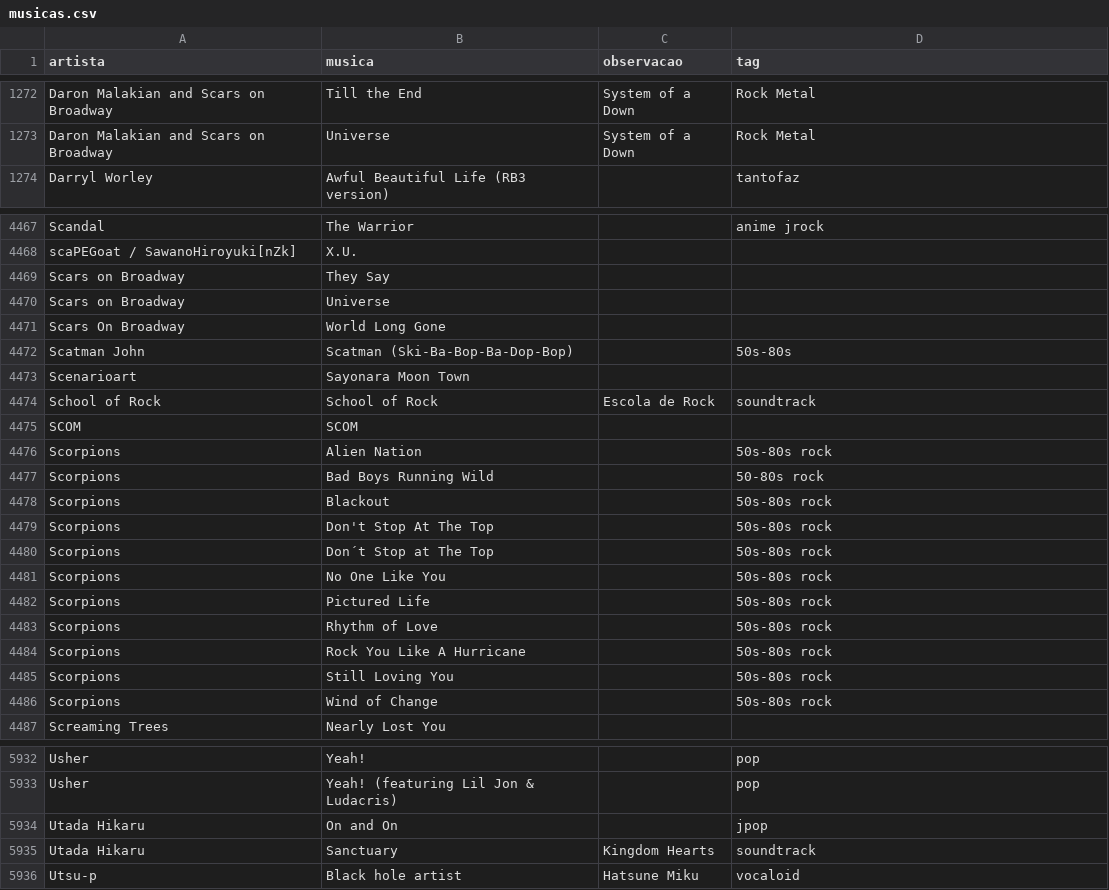
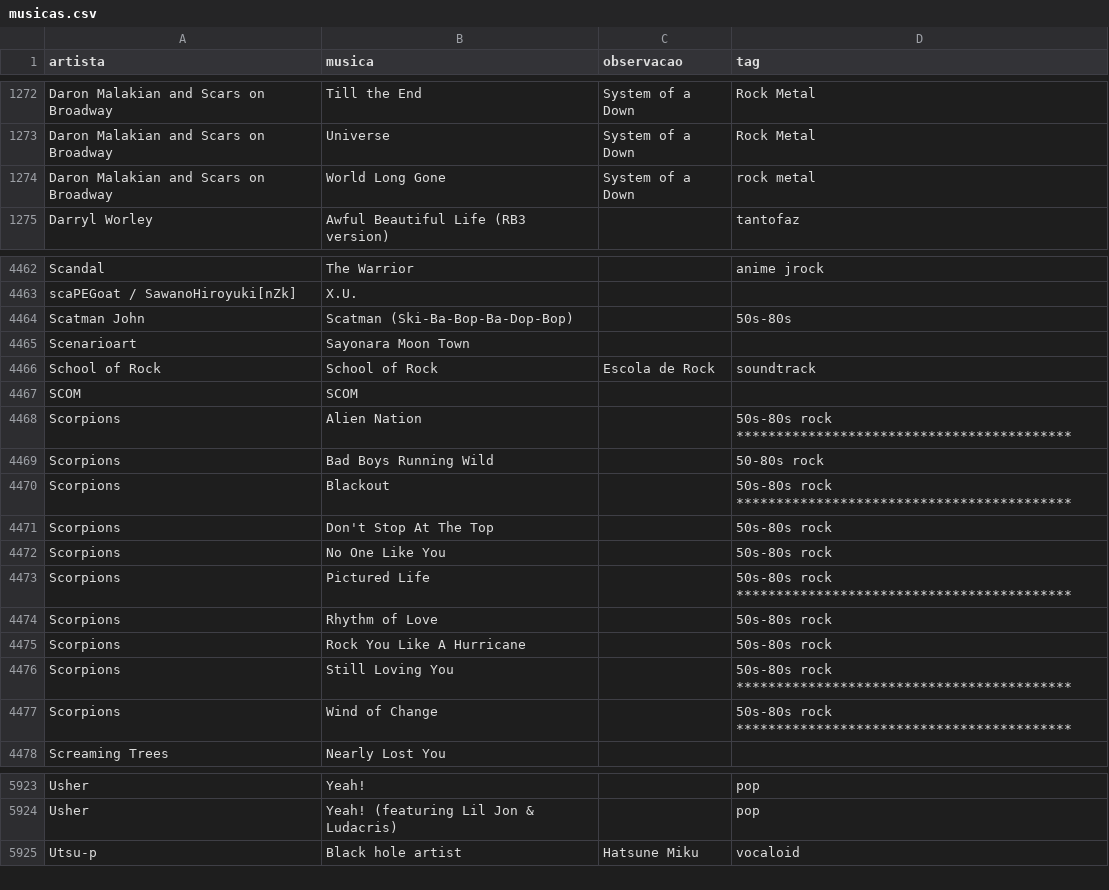
Before and after one commit to gabrielmuzzo/psparty-songbox, a CSV file: musicas.csv, drawn as a sheet; only a part is shown, gaps mark what is left out; the diff covers the shown part only.

```diff
--- a/musicas.csv
+++ b/musicas.csv
@@ -1273,2 +1273,3 @@ Daron Malakian and Scars on Broadway,Till the End,System of a Down,Rock Metal
 Daron Malakian and Scars on Broadway,Universe,System of a Down,Rock Metal
+Daron Malakian and Scars on Broadway,World Long Gone,System of a Down,rock metal
 Darryl Worley, Awful Beautiful Life (RB3 version),,tantofaz
@@ -4468,5 +4463,2 @@ Scandal, The Warrior,,anime jrock
 scaPEGoat / SawanoHiroyuki[nZk], X.U.,,
-Scars on Broadway, They Say,,
-Scars on Broadway, Universe,,
-Scars On Broadway, World Long Gone,,
 Scatman John,Scatman (Ski-Ba-Bop-Ba-Dop-Bop),,50s-80s
@@ -4475,13 +4467,12 @@ School of Rock,School of Rock,Escola de Rock,soundtrack
 SCOM, SCOM,,
-Scorpions,Alien Nation,,50s-80s rock
+Scorpions,Alien Nation,,50s-80s rock ******************************************
 Scorpions,Bad Boys Running Wild,,50-80s rock
-Scorpions, Blackout,,50s-80s rock
+Scorpions, Blackout,,50s-80s rock ******************************************
 Scorpions, Don't Stop At The Top,,50s-80s rock
-Scorpions,Don´t Stop at The Top,,50s-80s rock
 Scorpions, No One Like You,,50s-80s rock
-Scorpions,Pictured Life,,50s-80s rock
+Scorpions,Pictured Life,,50s-80s rock ******************************************
 Scorpions,Rhythm of Love,,50s-80s rock
 Scorpions,Rock You Like A Hurricane,,50s-80s rock
-Scorpions,Still Loving You,,50s-80s rock
-Scorpions,Wind of Change,,50s-80s rock
+Scorpions,Still Loving You,,50s-80s rock ******************************************
+Scorpions,Wind of Change,,50s-80s rock ******************************************
 Screaming Trees, Nearly Lost You,,
@@ -5933,4 +5924,2 @@ Usher,Yeah!,,pop
 Usher, Yeah! (featuring Lil Jon & Ludacris),,pop
-Utada Hikaru,On and On,,jpop
-Utada Hikaru,Sanctuary,Kingdom Hearts,soundtrack
 Utsu-p,Black hole artist,Hatsune Miku,vocaloid
```
Also changed, not shown: 1 added row, 7 removed rows and 64 edited cells elsewhere in this file.
